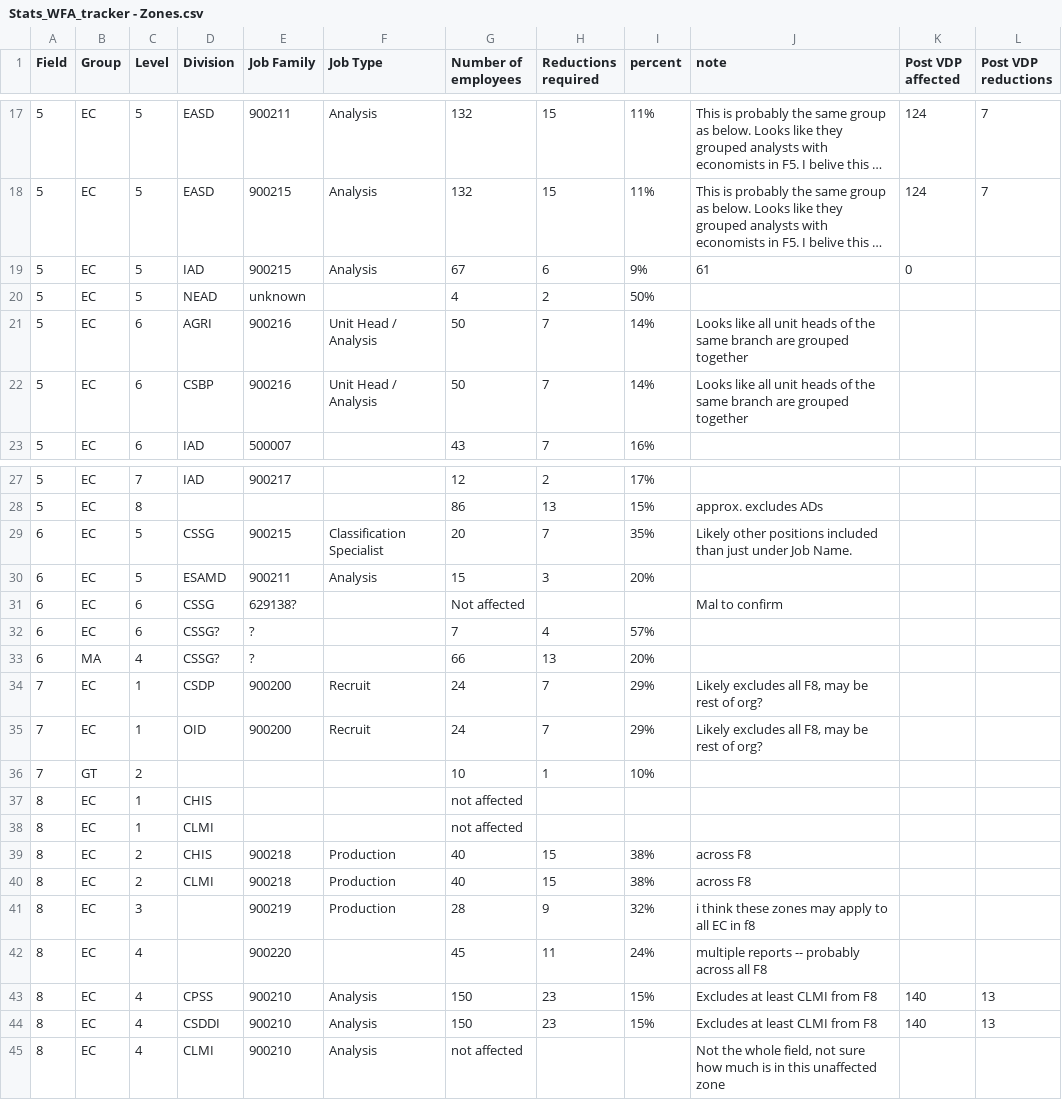
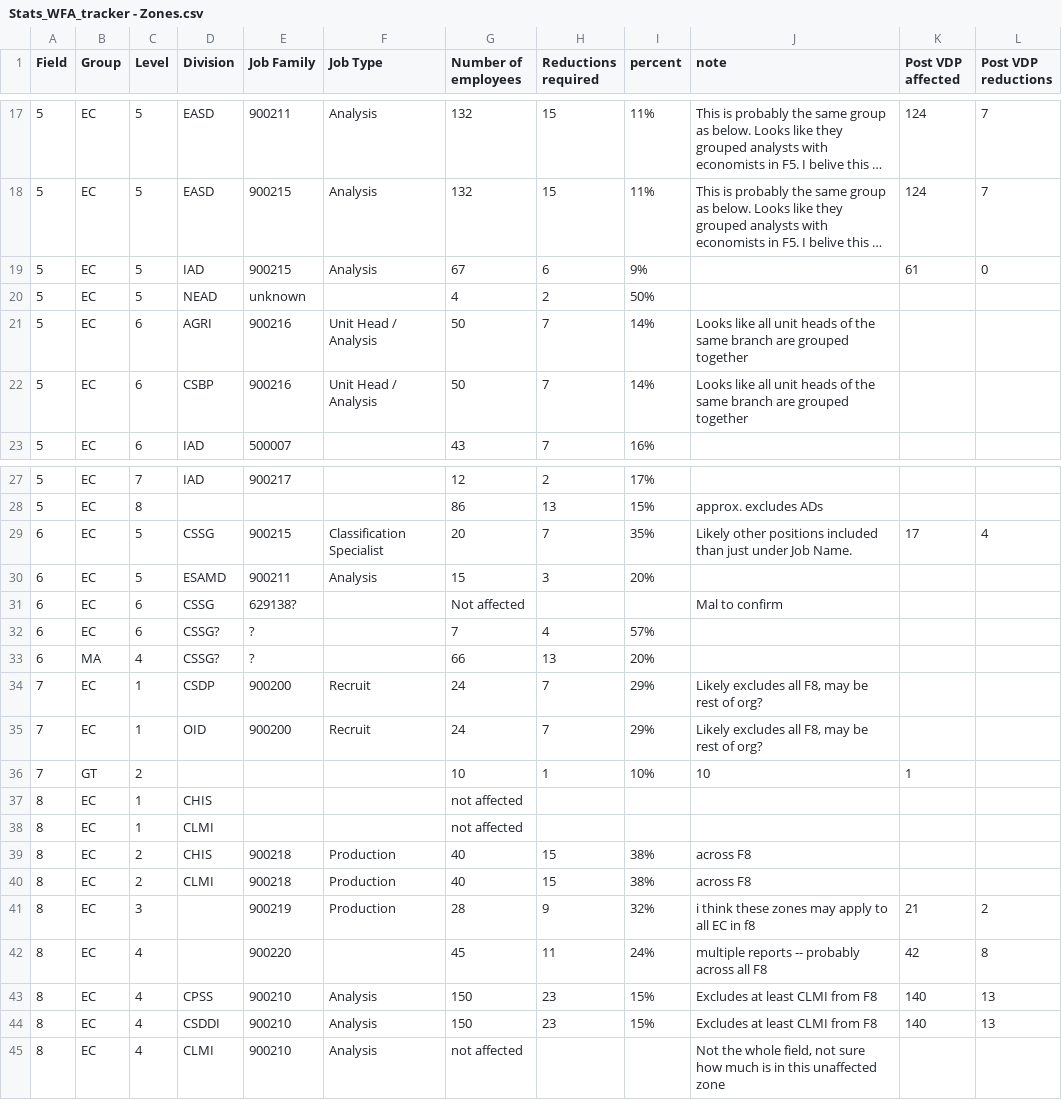
Before and after one commit to stc-oc/wfa_dashboard, a CSV file: src/data/Stats_WFA_tracker - Zones.csv, drawn as a sheet; only a part is shown, gaps mark what is left out; long unchanged cells end in …; the diff names each change by its address in the sheet, - before the commit and + after, or states it on an @@ line.

Commit message:
fix global table

```diff
--- a/src/data/Stats_WFA_tracker - Zones.csv
+++ b/src/data/Stats_WFA_tracker - Zones.csv
-J19 (note): 61
+J19 (note): (empty)
-K19 (Post VDP affected): 0
+K19 (Post VDP affected): 61
-L19 (Post VDP reductions): (empty)
+L19 (Post VDP reductions): 0
-K29 (Post VDP affected): (empty)
+K29 (Post VDP affected): 17
-L29 (Post VDP reductions): (empty)
+L29 (Post VDP reductions): 4
-J36 (note): (empty)
+J36 (note): 10
-K36 (Post VDP affected): (empty)
+K36 (Post VDP affected): 1
-K41 (Post VDP affected): (empty)
+K41 (Post VDP affected): 21
-L41 (Post VDP reductions): (empty)
+L41 (Post VDP reductions): 2
-K42 (Post VDP affected): (empty)
+K42 (Post VDP affected): 42
-L42 (Post VDP reductions): (empty)
+L42 (Post VDP reductions): 8
```
Also changed, not shown: 1 other file.
